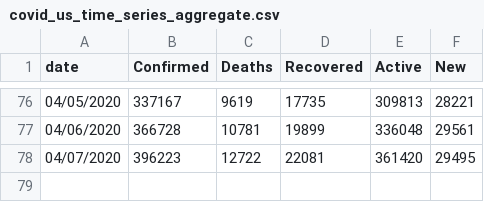
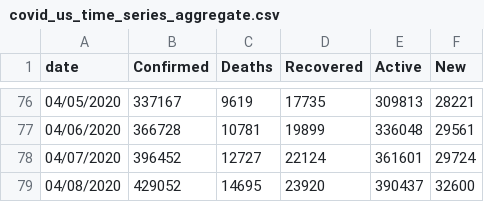
Before and after one commit to Slushmier/covid_us_tidy_time_series, a CSV file: covid_us_time_series_aggregate.csv, drawn as a sheet; only a part is shown, gaps mark what is left out.

```diff
--- a/covid_us_time_series_aggregate.csv
+++ b/covid_us_time_series_aggregate.csv
@@ -77,2 +77,3 @@ date,Confirmed,Deaths,Recovered,Active,New
 04/06/2020,366728,10781,19899,336048,29561
-04/07/2020,396223,12722,22081,361420,29495
+04/07/2020,396452,12727,22124,361601,29724
+04/08/2020,429052,14695,23920,390437,32600
```
Also changed, not shown: covid_us_time_series.csv.
